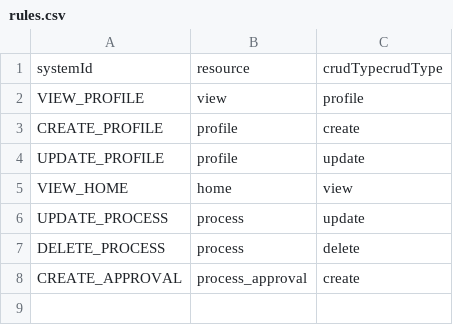
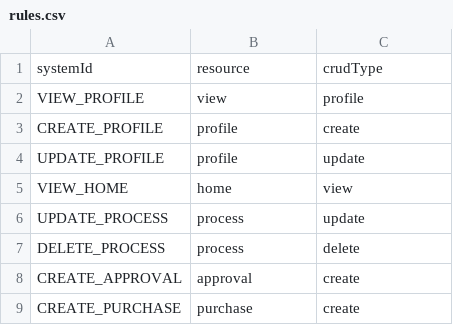
Before and after one commit to I2PM/Cloudbased-S-BPM-WfMS, a CSV file: Gateway/src/main/resources/database_init/rules.csv, drawn as a sheet.

```diff
--- a/Gateway/src/main/resources/database_init/rules.csv
+++ b/Gateway/src/main/resources/database_init/rules.csv
@@ -1,2 +1,2 @@
-systemId;resource;crudTypecrudType
+systemId;resource;crudType
 VIEW_PROFILE;view;profile
@@ -7,2 +7,3 @@ UPDATE_PROCESS;process;update
 DELETE_PROCESS;process;delete
-CREATE_APPROVAL;process_approval;create
+CREATE_APPROVAL;approval;create
+CREATE_PURCHASE;purchase;create
```
Also changed, not shown: Gateway/src/main/resources/database_init/roles.csv, 6 other files.
